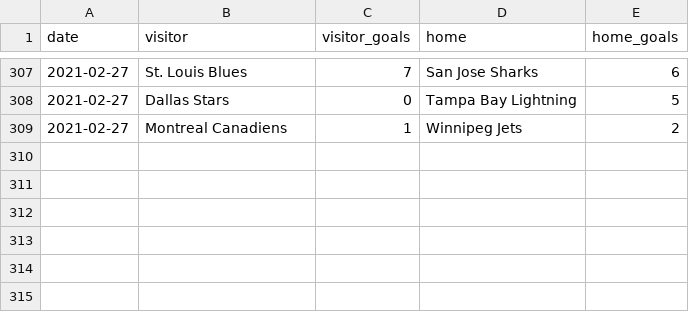
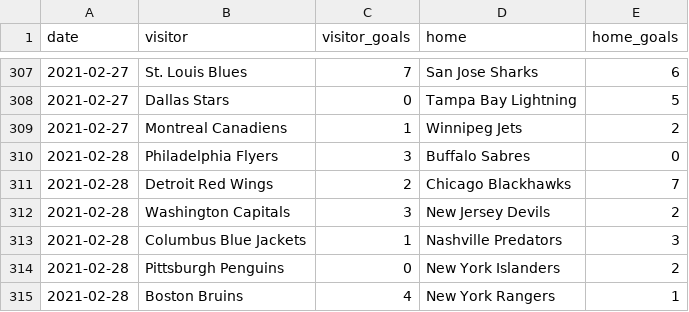
Before and after one commit to jewbetcha/hockey-nerds, a CSV file: sample-data/2021data.csv, drawn as a sheet; only a part is shown, gaps mark what is left out; the diff names each change by its address in the sheet, - before the commit and + after, or states it on an @@ line.

Commit message:
[cr] update data

```diff
--- a/sample-data/2021data.csv
+++ b/sample-data/2021data.csv
+row 310: 2021-02-28 | Philadelphia Flyers | 3 | Buffalo Sabres | 0
+row 311: 2021-02-28 | Detroit Red Wings | 2 | Chicago Blackhawks | 7
+row 312: 2021-02-28 | Washington Capitals | 3 | New Jersey Devils | 2
+row 313: 2021-02-28 | Columbus Blue Jackets | 1 | Nashville Predators | 3
+row 314: 2021-02-28 | Pittsburgh Penguins | 0 | New York Islanders | 2
+row 315: 2021-02-28 | Boston Bruins | 4 | New York Rangers | 1
```
